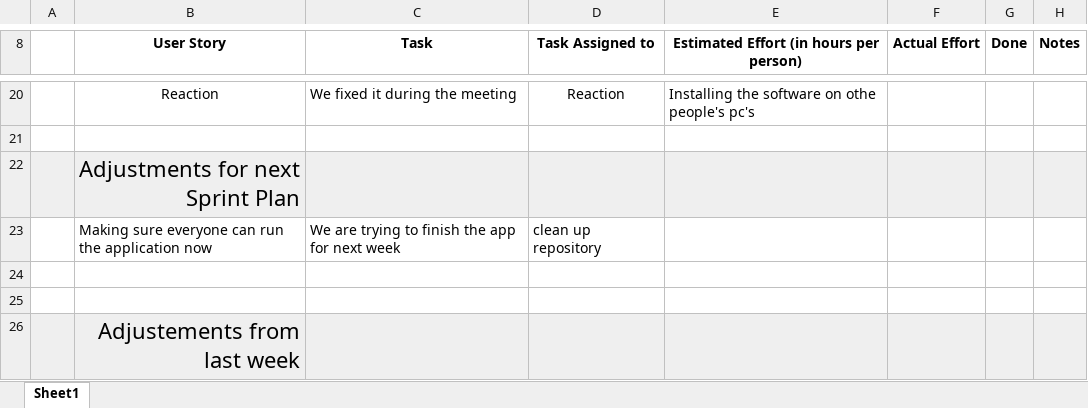
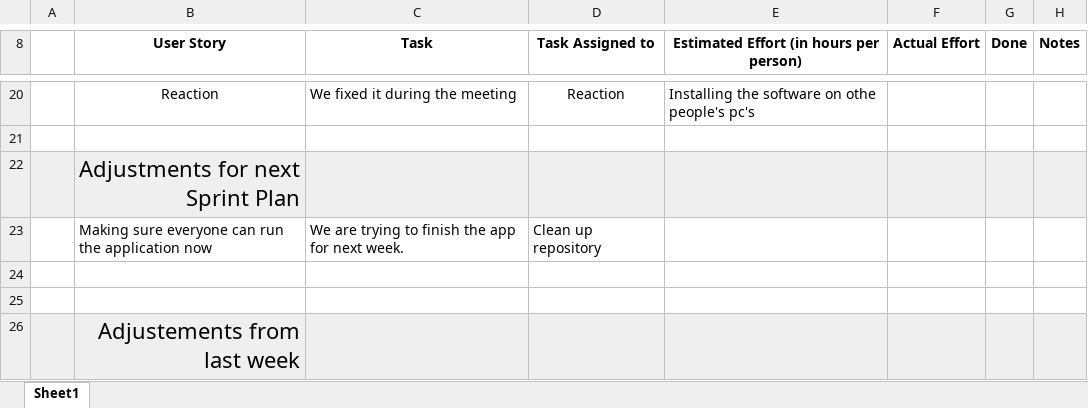
Before and after one commit to johanneshagspiel/green-thumb, an Excel workbook: doc/Scrum/Retrospective/Retrospective of Week 6.xlsx, sheet Sheet1, drawn as a sheet; only a part is shown, gaps mark what is left out; values as stored, in another font and other column widths than the file's, no borders; conditional formats not drawn; the diff names each change by its address in the sheet, - before the commit and + after, or states it on an @@ line.

```diff
--- a/doc/Scrum/Retrospective/Retrospective of Week 6.xlsx (sheet Sheet1)
+++ b/doc/Scrum/Retrospective/Retrospective of Week 6.xlsx (sheet Sheet1)
-C23 (Task): …for next week
+C23 (Task): …for next week.
-D23 (Task Assigned to): clean up repository
+D23 (Task Assigned to): Clean up repository
```
Also changed, not shown: doc/Scrum/Backlogs/Backlog Week 7.xlsx, 52 other files.
